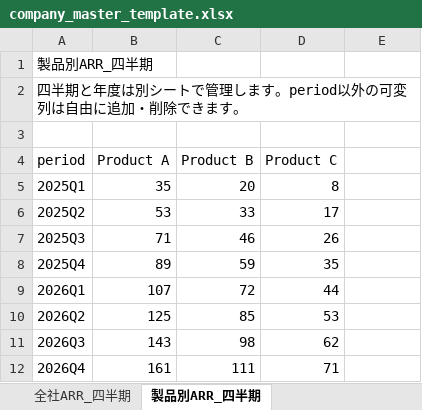
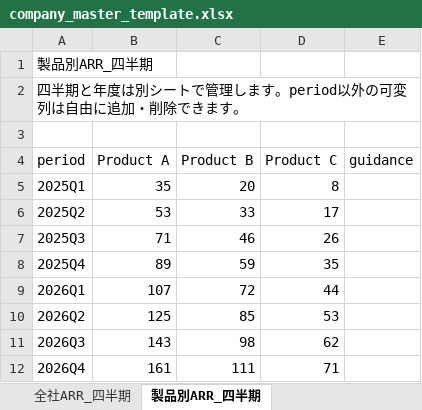
Before and after one commit to shiroin/earnings-image-generator, an Excel workbook: company_master_template.xlsx, sheet 製品別ARR_四半期, drawn as a sheet; values as stored, in another font and other column widths than the file's, no borders; the diff names each change by its address in the sheet, - before the commit and + after, or states it on an @@ line.

```diff
--- a/company_master_template.xlsx (sheet 製品別ARR_四半期)
+++ b/company_master_template.xlsx (sheet 製品別ARR_四半期)
-E4: (empty)
+E4: guidance
```
Also changed, not shown: sheet 受注_四半期, sheet 会社全体_四半期, sheet セグメント利益_四半期, sheet セグメント売上高_四半期, sheet セグメント売上高2_四半期, sheet ARR_四半期, 10 more sheets, 2 other files.
